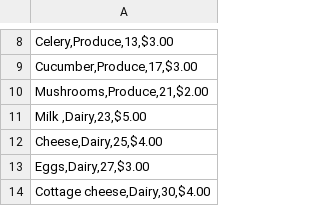
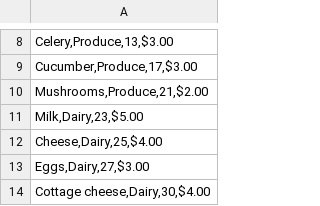
Before and after one commit to cwangg/INST326-Final-Project, a CSV file: grocery store inventory.csv, drawn as a sheet; only a part is shown, gaps mark what is left out.

Commit message:
update csv

```diff
--- a/grocery store inventory.csv
+++ b/grocery store inventory.csv
@@ -10,3 +10,3 @@
 "Mushrooms,Produce,21,$2.00"
-"Milk ,Dairy,23,$5.00"
+"Milk,Dairy,23,$5.00"
 "Cheese,Dairy,25,$4.00"
```
